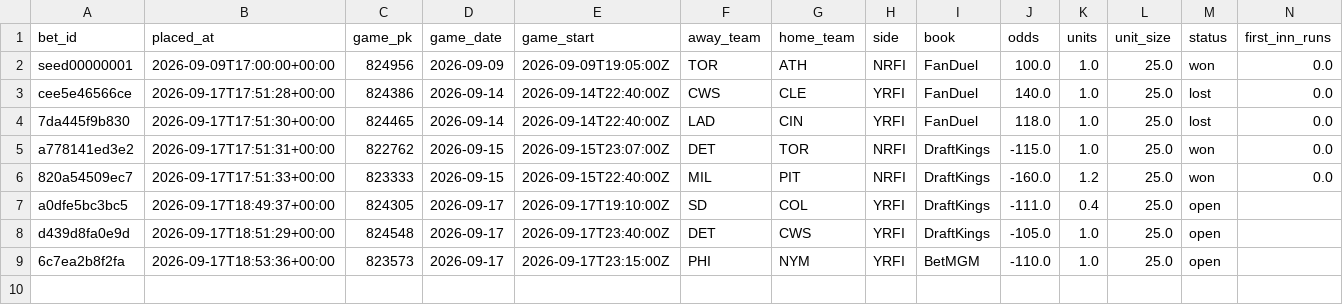
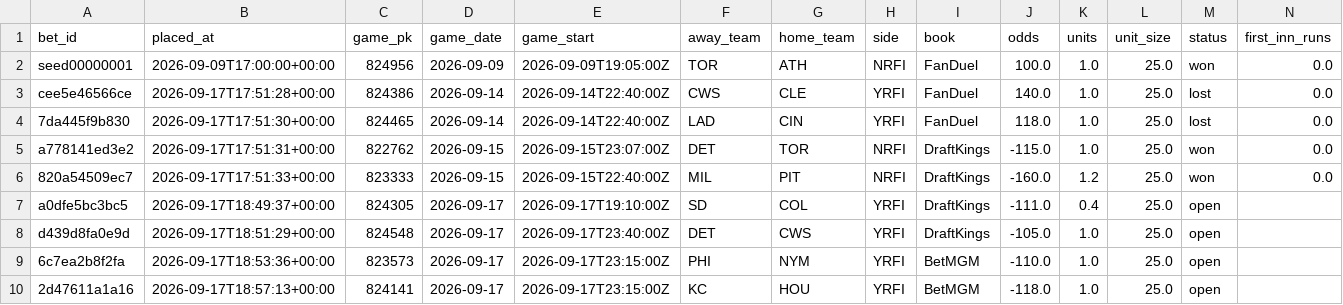
Before and after one commit to natergater24/mlb-first-inning-model, a CSV file: data/bet_log.csv, drawn as a sheet; only a part is shown; rows hold the shown columns only; the diff names each change by its address in the sheet, - before the commit and + after, or states it on an @@ line.

Commit message:
Bet log update 2026-09-17T18:57:13+00:00

```diff
--- a/data/bet_log.csv
+++ b/data/bet_log.csv
+row 10: 2d47611a1a16 | 2026-09-17T18:57:13+00:00 | 824141 | 2026-09-17 | 2026-09-17T23:15:00Z | KC | HOU | YRFI | BetMGM | -118.0 | 1.0 | 25.0 | open
```
